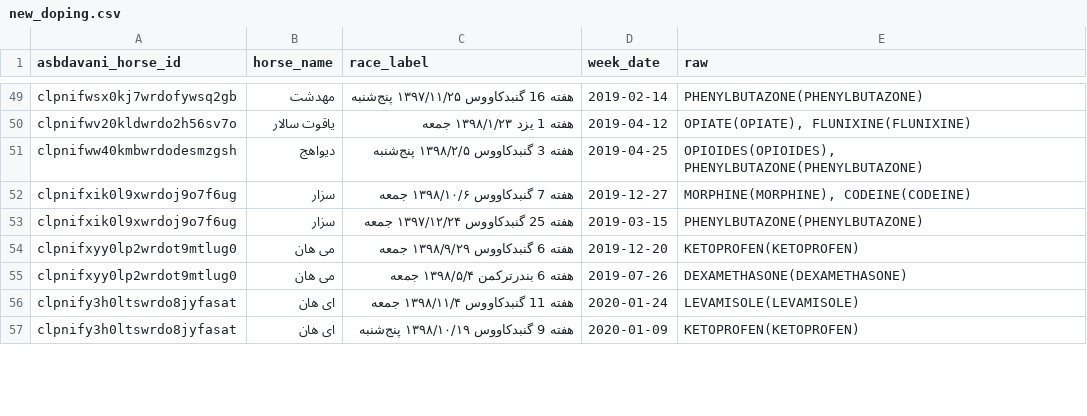
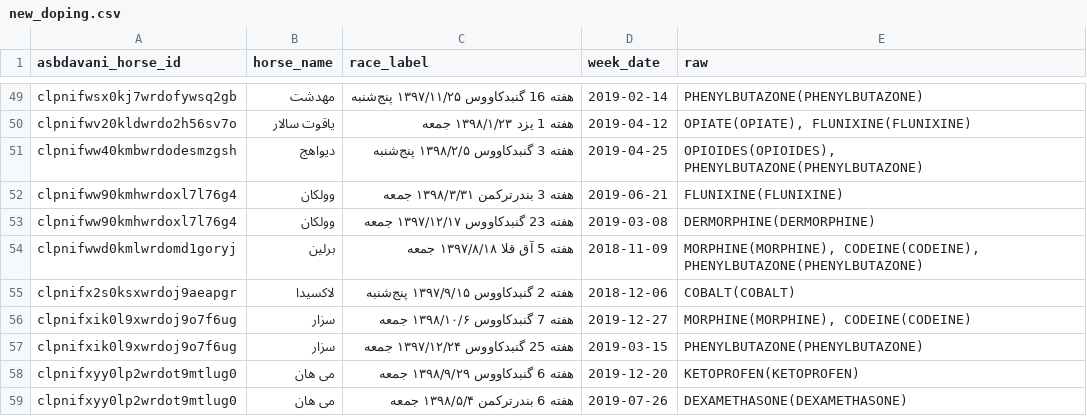
Before and after one commit to RogerAirs11/basalt-data-vault, a CSV file: scrape-2026-11-25/out/new_doping.csv, drawn as a sheet; only a part is shown, gaps mark what is left out; the shorter side is filled out with more unchanged rows; the diff names each change by its address in the sheet, - before the commit and + after, or states it on an @@ line.

Commit message:
parsed new_doping.csv (436 pages)

```diff
--- a/scrape-2026-11-25/out/new_doping.csv
+++ b/scrape-2026-11-25/out/new_doping.csv
+row 52: clpnifww90kmhwrdoxl7l76g4 | وولکان | هفته 3 بندرترکمن ۱۳۹۸/۳/۳۱ جمعه | 2019-06-21 | FLUNIXINE(FLUNIXINE)
+row 53: clpnifww90kmhwrdoxl7l76g4 | وولکان | هفته 23 گنبدکاووس ۱۳۹۷/۱۲/۱۷ جمعه | 2019-03-08 | DERMORPHINE(DERMORPHINE)
+row 54: clpnifwwd0kmlwrdomd1goryj | برلین | هفته 5 آق‌ قلا ۱۳۹۷/۸/۱۸ جمعه | 2018-11-09 | MORPHINE(MORPHINE), CODEINE(CODEINE), PHENYLBUTAZONE(PHENYLBUTAZONE)
+row 55: clpnifx2s0ksxwrdoj9aeapgr | لاکسیدا | هفته 2 گنبدکاووس ۱۳۹۷/۹/۱۵ پنج‌شنبه | 2018-12-06 | COBALT(COBALT)
```
